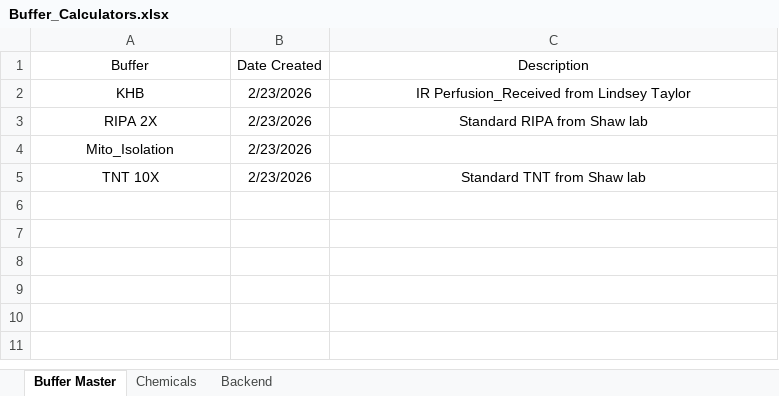
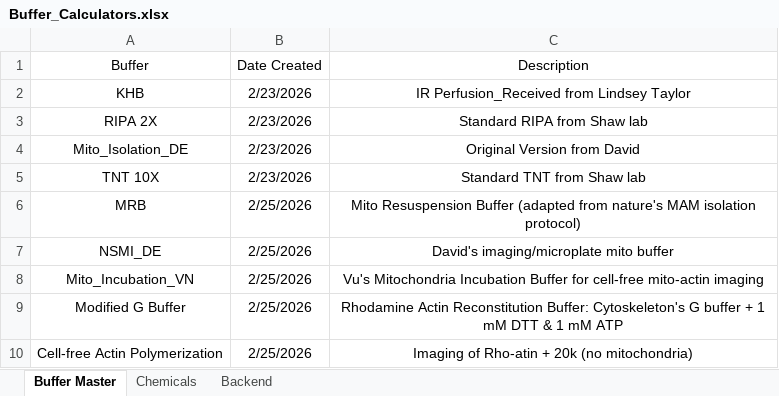
Before and after one commit to vubio/vubio.github.io, an Excel workbook: personal/buffer-calculator/Buffer_Calculators.xlsx, sheet Buffer Master, drawn as a sheet; values as stored, in another font and other column widths than the file's, no borders; table styles not drawn; the diff names each change by its address in the sheet, - before the commit and + after, or states it on an @@ line.

```diff
--- a/personal/buffer-calculator/Buffer_Calculators.xlsx (sheet Buffer Master)
+++ b/personal/buffer-calculator/Buffer_Calculators.xlsx (sheet Buffer Master)
-A4 (Buffer): Mito_Isolation
+A4 (Buffer): Mito_Isolation_DE
-C4 (Description): (empty)
+C4 (Description): Original Version from David
+row 6: MRB | 2/25/2026 | Mito Resuspension Buffer (adapted from nature's MAM isolation protocol)
+row 7: NSMI_DE | 2/25/2026 | David's imaging/microplate mito buffer
+row 8: Mito_Incubation_VN | 2/25/2026 | Vu's Mitochondria Incubation Buffer for cell-free mito-actin imaging
+row 9: Modified G Buffer | 2/25/2026 | Rhodamine Actin Reconstitution Buffer: Cytoskeleton's G buffer + 1 mM DTT & 1 mM ATP
+row 10: Cell-free Actin Polymerization | 2/25/2026 | Imaging of Rho-atin + 20k (no mitochondria)
```
Also changed, not shown: sheet Chemicals.
